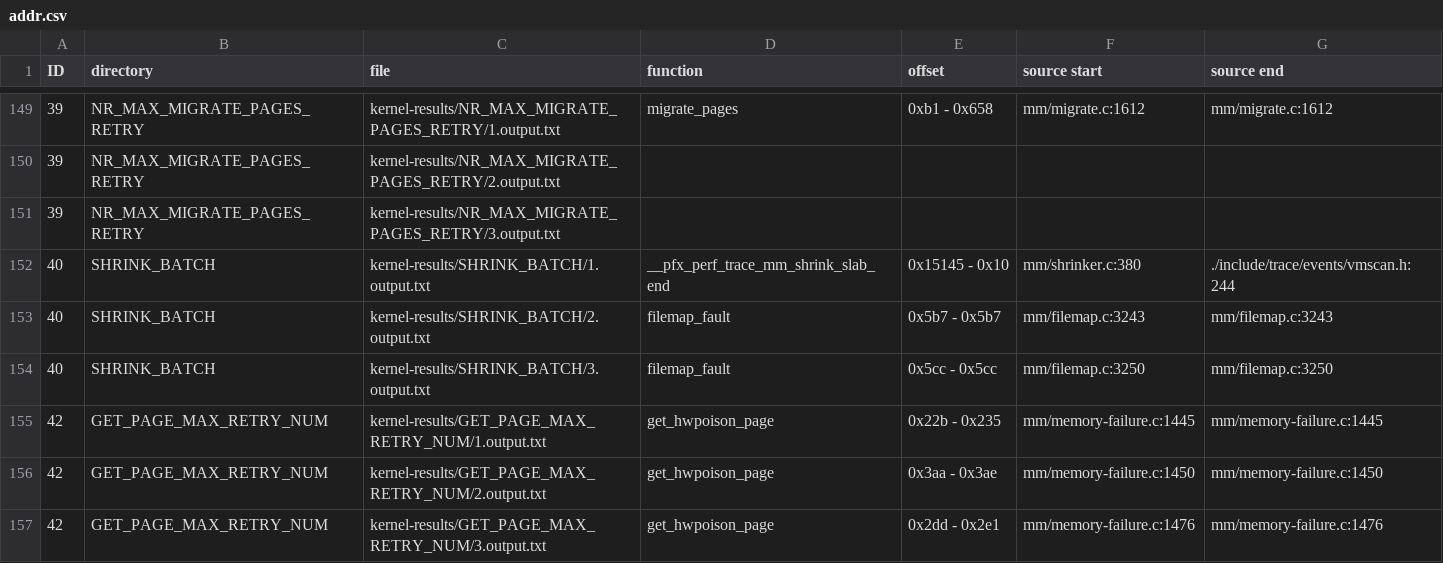
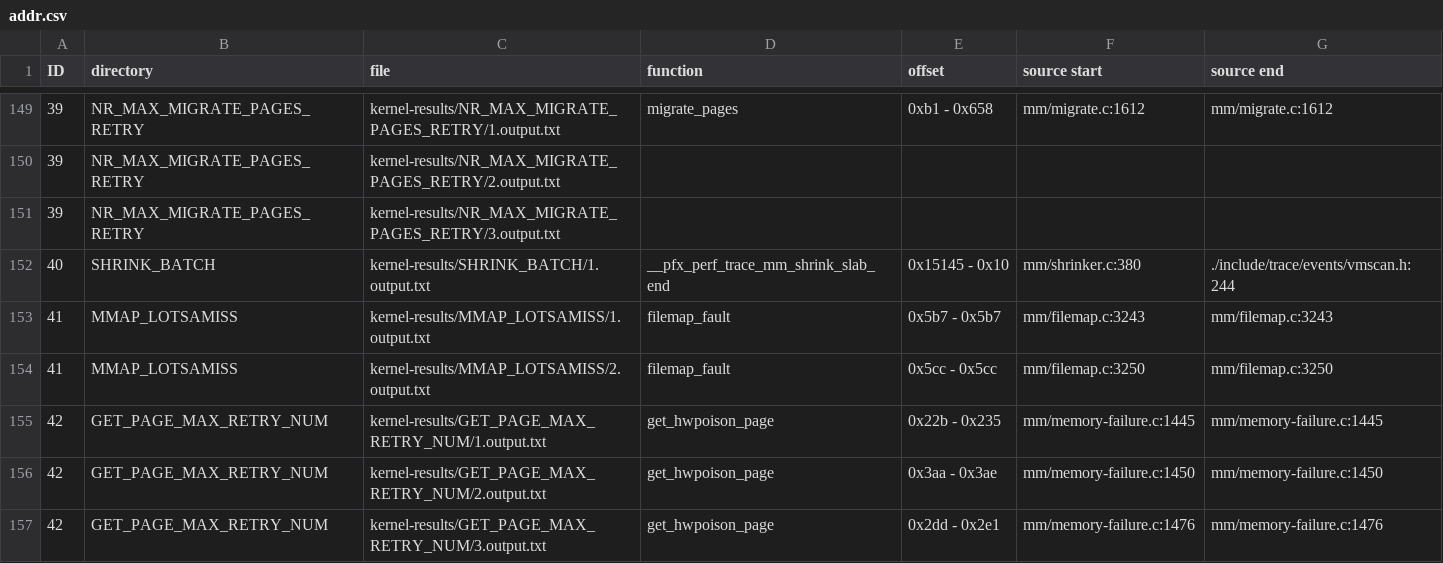
Before and after one commit to xkernel-org/Xkernel, a CSV file: find-binary-addresses/addr.csv, drawn as a sheet; only a part is shown, gaps mark what is left out.

Commit message:
addr: all results are the same except d75b3ee5b900957079bc28644c2f0ef300bccb31

```diff
--- a/find-binary-addresses/addr.csv
+++ b/find-binary-addresses/addr.csv
@@ -152,4 +152,4 @@ ID,directory,file,function,offset,source start,source end
 40,SHRINK_BATCH,kernel-results/SHRINK_BATCH/1.output.txt,__pfx_perf_trace_mm_shrink_slab_end,0x15145 - 0x10,mm/shrinker.c:380,./include/trace/events/vmscan.h:244
-40,SHRINK_BATCH,kernel-results/SHRINK_BATCH/2.output.txt,filemap_fault,0x5b7 - 0x5b7,mm/filemap.c:3243,mm/filemap.c:3243
-40,SHRINK_BATCH,kernel-results/SHRINK_BATCH/3.output.txt,filemap_fault,0x5cc - 0x5cc,mm/filemap.c:3250,mm/filemap.c:3250
+41,MMAP_LOTSAMISS,kernel-results/MMAP_LOTSAMISS/1.output.txt,filemap_fault,0x5b7 - 0x5b7,mm/filemap.c:3243,mm/filemap.c:3243
+41,MMAP_LOTSAMISS,kernel-results/MMAP_LOTSAMISS/2.output.txt,filemap_fault,0x5cc - 0x5cc,mm/filemap.c:3250,mm/filemap.c:3250
 42,GET_PAGE_MAX_RETRY_NUM,kernel-results/GET_PAGE_MAX_RETRY_NUM/1.output.txt,get_hwpoison_page,0x22b - 0x235,mm/memory-failure.c:1445,mm/memory-failure.c:1445
```
